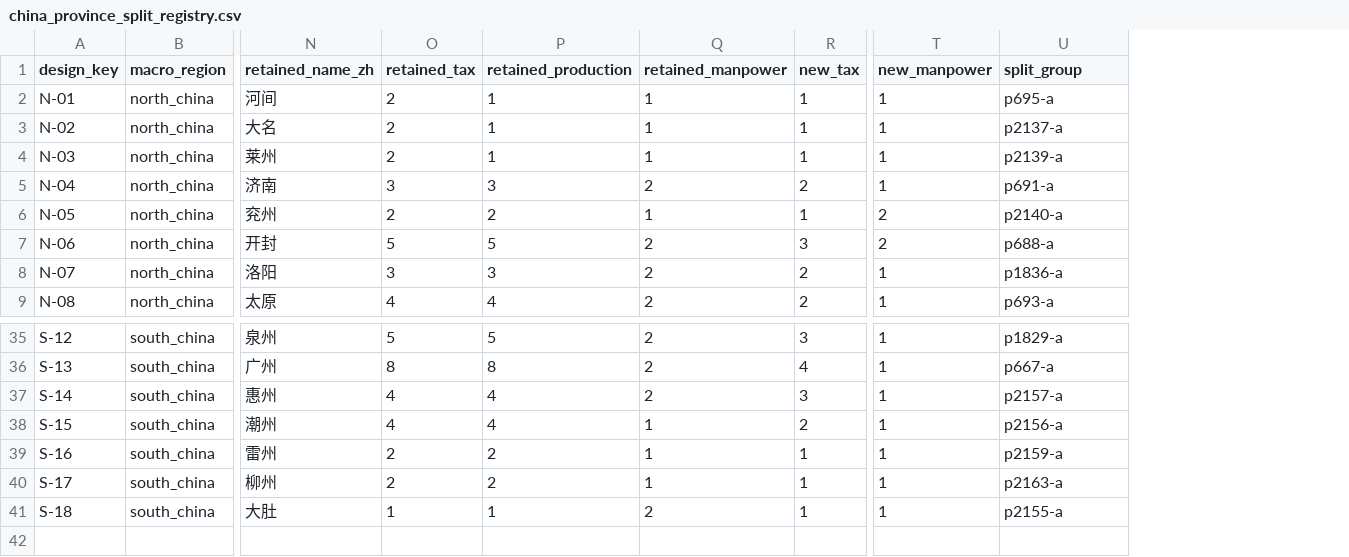
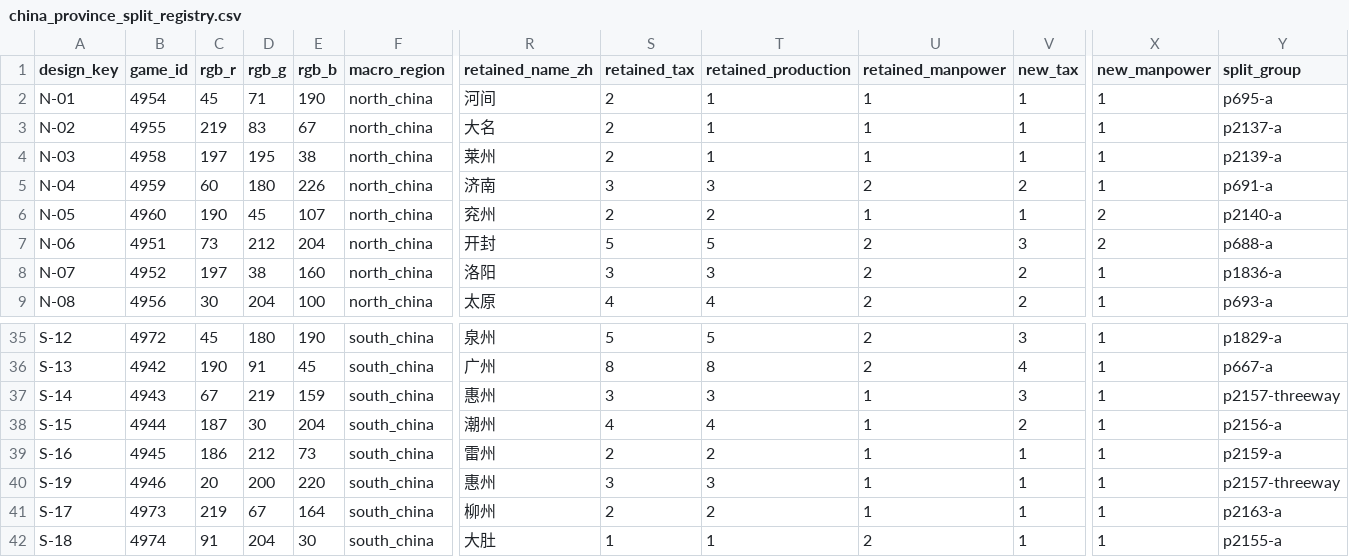
Before and after one commit to Aaronzhang11/EU4-Guangdong-Independent-Mod, a CSV file: docs/map/china_province_split_registry.csv, drawn as a sheet; only a part is shown, gaps mark what is left out; addresses are those after the commit; rows hold the shown columns only; the diff names each change by its address in the sheet, - before the commit and + after, or states it on an @@ line.

```diff
--- a/docs/map/china_province_split_registry.csv
+++ b/docs/map/china_province_split_registry.csv
+column B (game_id), rows 2-9: 4954 | 4955 | 4958 | 4959 | 4960 | 4951 | 4952 | 4956; rows 35-39: 4972 | 4942 | 4943 | 4944 | 4945; rows 41-42: 4973 | 4974
+column C (rgb_r), rows 2-9: 45 | 219 | 197 | 60 | 190 | 73 | 197 | 30; rows 35-39: 45 | 190 | 67 | 187 | 186; rows 41-42: 219 | 91
+column D (rgb_g), rows 2-9: 71 | 83 | 195 | 180 | 45 | 212 | 38 | 204; rows 35-39: 180 | 91 | 219 | 30 | 212; rows 41-42: 67 | 204
+column E (rgb_b), rows 2-9: 190 | 67 | 38 | 226 | 107 | 204 | 160 | 100; rows 35-39: 190 | 45 | 159 | 204 | 73; rows 41-42: 164 | 30
-S37 (retained_tax): 4
+S37 (retained_tax): 3
-T37 (retained_production): 4
+T37 (retained_production): 3
-U37 (retained_manpower): 2
+U37 (retained_manpower): 1
-Y37 (split_group): p2157-a
+Y37 (split_group): p2157-threeway
+row 40: S-19 | 4946 | 20 | 200 | 220 | south_china | 惠州 | 3 | 3 | 1 | 1 | 1 | p2157-threeway
```
Also changed, not shown: 47 other files.
